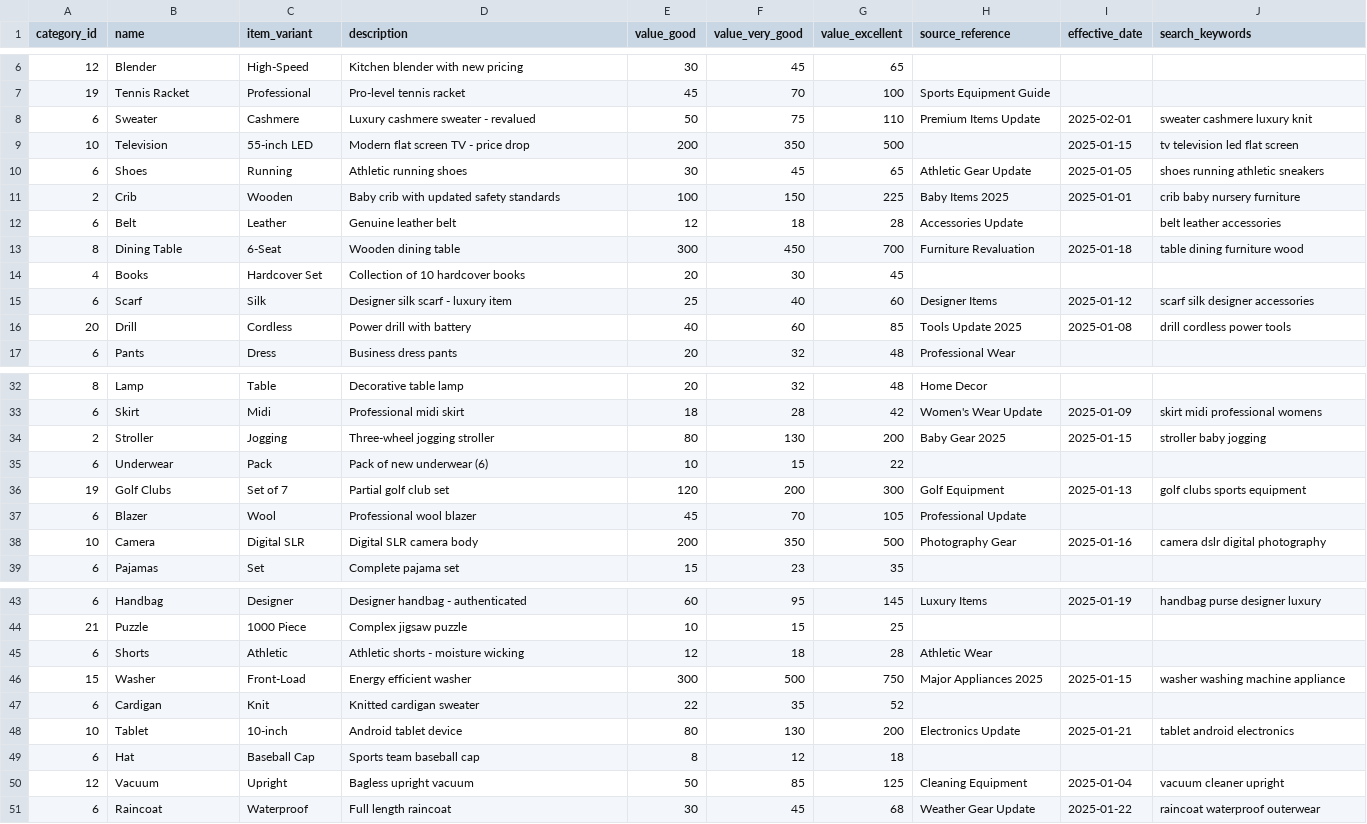
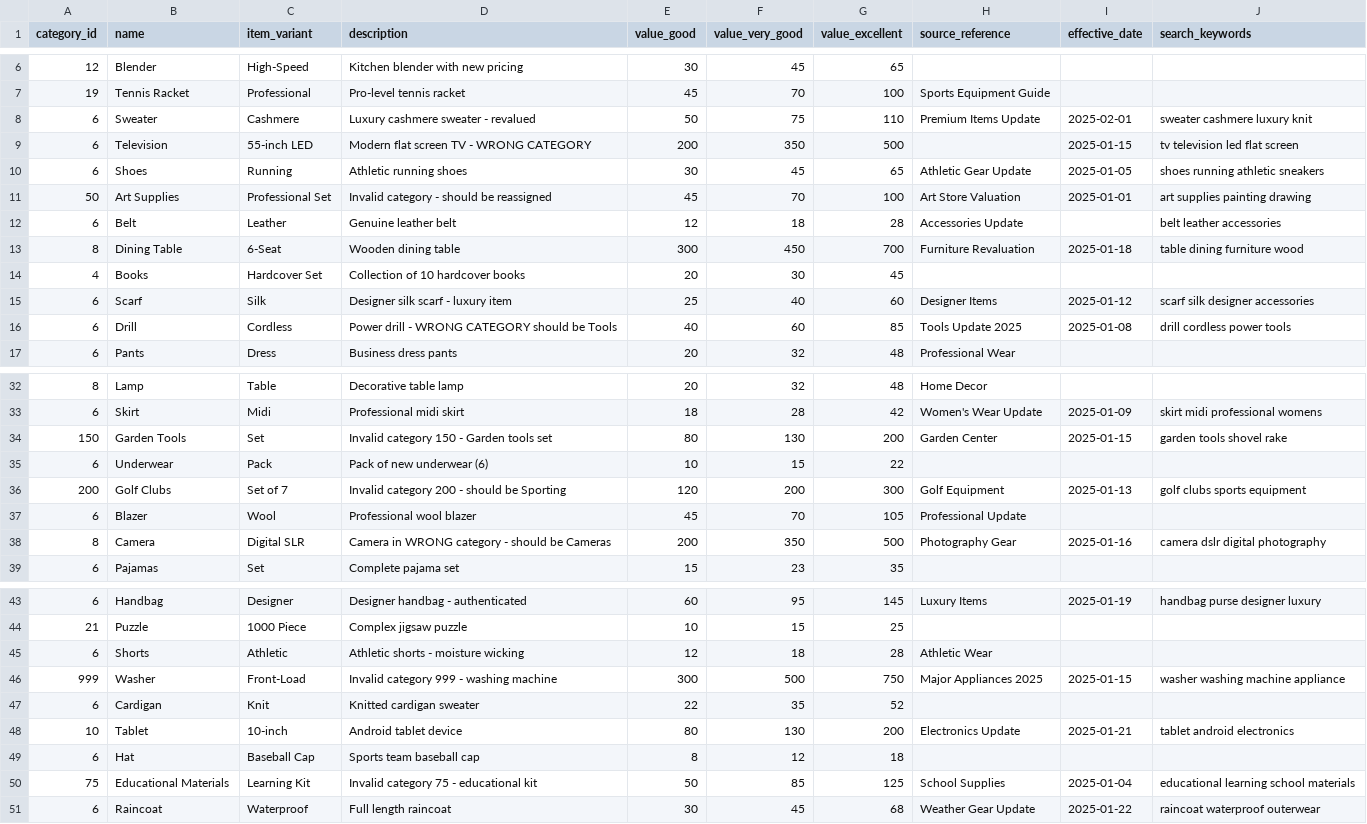
Before and after one commit to robpress123-png/charity-tracker-qwik, a CSV file: test_items_update_50.csv, drawn as a sheet; only a part is shown, gaps mark what is left out.

```diff
--- a/test_items_update_50.csv
+++ b/test_items_update_50.csv
@@ -8,5 +8,5 @@ category_id,name,item_variant,description,value_good,value_very_good,value_excel
 6,"Sweater","Cashmere","Luxury cashmere sweater - revalued",50,75,110,"Premium Items Update","2025-02-01","sweater cashmere luxury knit"
-10,"Television","55-inch LED","Modern flat screen TV - price drop",200,350,500,,"2025-01-15","tv television led flat screen"
+6,"Television","55-inch LED","Modern flat screen TV - WRONG CATEGORY",200,350,500,,"2025-01-15","tv television led flat screen"
 6,"Shoes","Running","Athletic running shoes",30,45,65,"Athletic Gear Update","2025-01-05","shoes running athletic sneakers"
-2,"Crib","Wooden","Baby crib with updated safety standards",100,150,225,"Baby Items 2025","2025-01-01","crib baby nursery furniture"
+50,"Art Supplies","Professional Set","Invalid category - should be reassigned",45,70,100,"Art Store Valuation","2025-01-01","art supplies painting drawing"
 6,"Belt","Leather","Genuine leather belt",12,18,28,"Accessories Update",,"belt leather accessories"
@@ -15,3 +15,3 @@ category_id,name,item_variant,description,value_good,value_very_good,value_excel
 6,"Scarf","Silk","Designer silk scarf - luxury item",25,40,60,"Designer Items","2025-01-12","scarf silk designer accessories"
-20,"Drill","Cordless","Power drill with battery",40,60,85,"Tools Update 2025","2025-01-08","drill cordless power tools"
+6,"Drill","Cordless","Power drill - WRONG CATEGORY should be Tools",40,60,85,"Tools Update 2025","2025-01-08","drill cordless power tools"
 6,"Pants","Dress","Business dress pants",20,32,48,"Professional Wear",,
@@ -33,7 +33,7 @@ category_id,name,item_variant,description,value_good,value_very_good,value_excel
 6,"Skirt","Midi","Professional midi skirt",18,28,42,"Women's Wear Update","2025-01-09","skirt midi professional womens"
-2,"Stroller","Jogging","Three-wheel jogging stroller",80,130,200,"Baby Gear 2025","2025-01-15","stroller baby jogging"
+150,"Garden Tools","Set","Invalid category 150 - Garden tools set",80,130,200,"Garden Center","2025-01-15","garden tools shovel rake"
 6,"Underwear","Pack","Pack of new underwear (6)",10,15,22,,,
-19,"Golf Clubs","Set of 7","Partial golf club set",120,200,300,"Golf Equipment","2025-01-13","golf clubs sports equipment"
+200,"Golf Clubs","Set of 7","Invalid category 200 - should be Sporting",120,200,300,"Golf Equipment","2025-01-13","golf clubs sports equipment"
 6,"Blazer","Wool","Professional wool blazer",45,70,105,"Professional Update",,
-10,"Camera","Digital SLR","Digital SLR camera body",200,350,500,"Photography Gear","2025-01-16","camera dslr digital photography"
+8,"Camera","Digital SLR","Camera in WRONG category - should be Cameras",200,350,500,"Photography Gear","2025-01-16","camera dslr digital photography"
 6,"Pajamas","Set","Complete pajama set",15,23,35,,,
@@ -45,3 +45,3 @@ category_id,name,item_variant,description,value_good,value_very_good,value_excel
 6,"Shorts","Athletic","Athletic shorts - moisture wicking",12,18,28,"Athletic Wear",,
-15,"Washer","Front-Load","Energy efficient washer",300,500,750,"Major Appliances 2025","2025-01-15","washer washing machine appliance"
+999,"Washer","Front-Load","Invalid category 999 - washing machine",300,500,750,"Major Appliances 2025","2025-01-15","washer washing machine appliance"
 6,"Cardigan","Knit","Knitted cardigan sweater",22,35,52,,,
@@ -49,3 +49,3 @@ category_id,name,item_variant,description,value_good,value_very_good,value_excel
 6,"Hat","Baseball Cap","Sports team baseball cap",8,12,18,,,
-12,"Vacuum","Upright","Bagless upright vacuum",50,85,125,"Cleaning Equipment","2025-01-04","vacuum cleaner upright"
+75,"Educational Materials","Learning Kit","Invalid category 75 - educational kit",50,85,125,"School Supplies","2025-01-04","educational learning school materials"
 6,"Raincoat","Waterproof","Full length raincoat",30,45,68,"Weather Gear Update","2025-01-22","raincoat waterproof outerwear"
```
Also changed, not shown: 13 other files.
